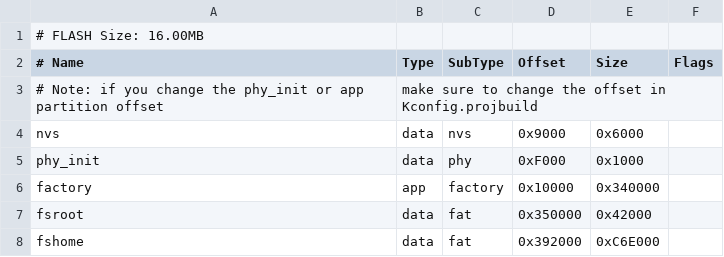
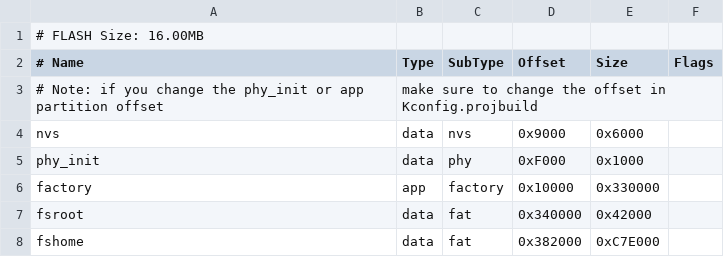
Before and after one commit to become-cool/beshell0.2, a CSV file: filesystem/partitions-16MB.csv, drawn as a sheet.

```diff
--- a/filesystem/partitions-16MB.csv
+++ b/filesystem/partitions-16MB.csv
@@ -5,4 +5,4 @@ nvs, data, nvs, 0x9000, 0x6000
 phy_init, data, phy, 0xF000, 0x1000
-factory, app, factory, 0x10000, 0x340000
-fsroot, data, fat, 0x350000, 0x42000
-fshome, data, fat, 0x392000, 0xC6E000
+factory, app, factory, 0x10000, 0x330000
+fsroot, data, fat, 0x340000, 0x42000
+fshome, data, fat, 0x382000, 0xC7E000
```
Also changed, not shown: filesystem/partitions-4MB.csv, 31 other files.
